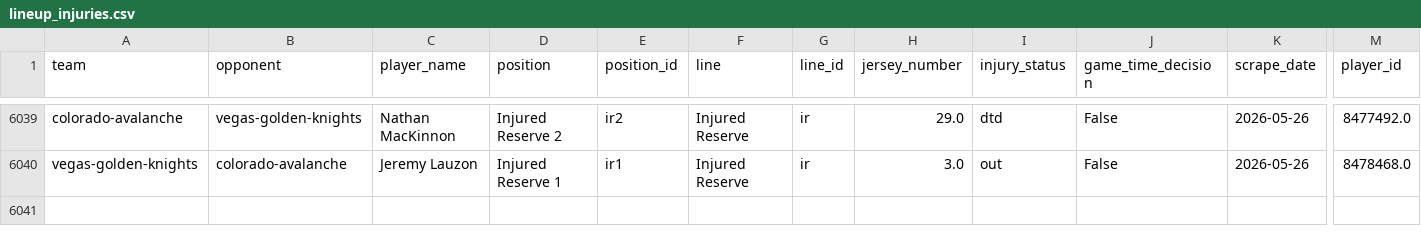
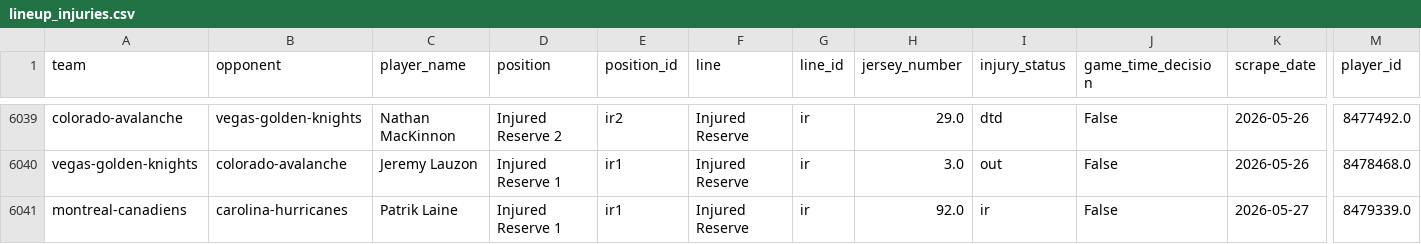
Before and after one commit to naustin1117/oddsAnalyzer, a CSV file: data/lineup_injuries.csv, drawn as a sheet; only a part is shown, gaps mark what is left out; rows hold the shown columns only; the diff names each change by its address in the sheet, - before the commit and + after, or states it on an @@ line.

```diff
--- a/data/lineup_injuries.csv
+++ b/data/lineup_injuries.csv
+row 6041: montreal-canadiens | carolina-hurricanes | Patrik Laine | Injured Reserve 1 | ir1 | Injured Reserve | ir | 92.0 | ir | False | 2026-05-27 | 8479339.0
```
Also changed, not shown: data/lineup_goalies.csv, 1 other file.
